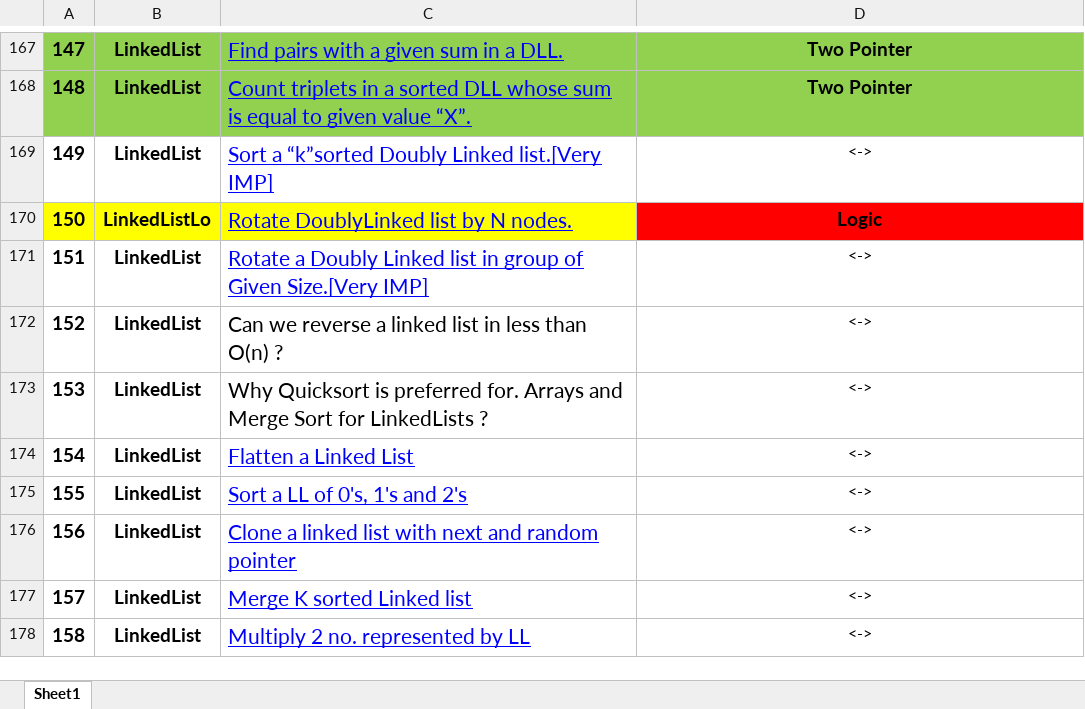
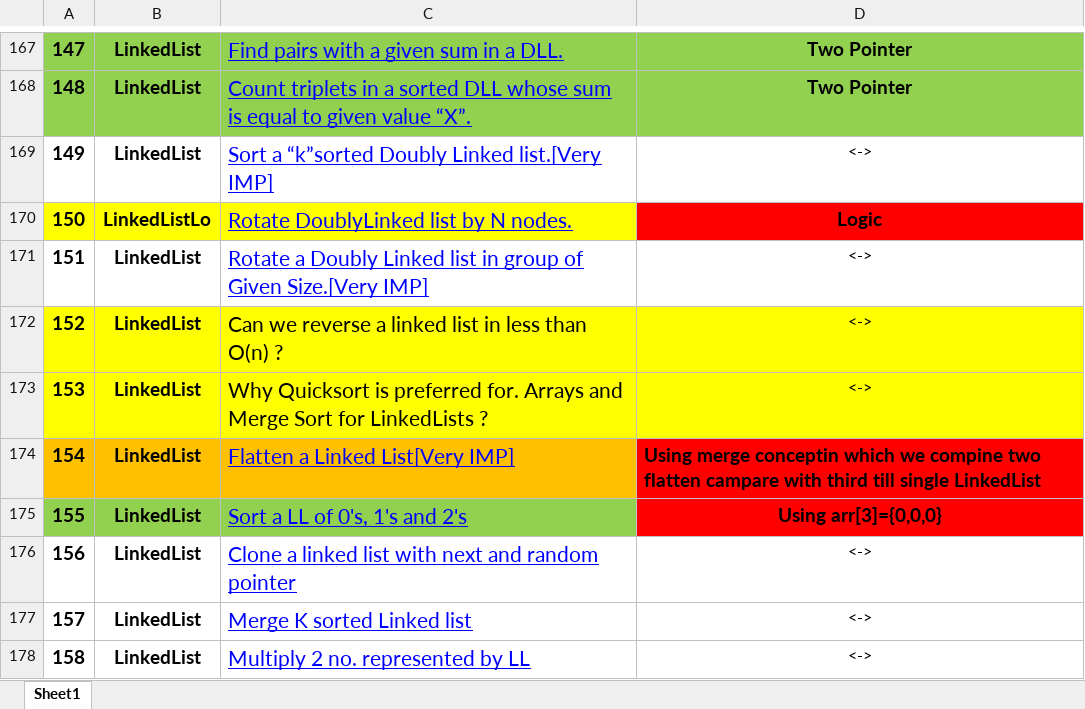
Before and after one commit to pranjal9424/DP, an Excel workbook: FINAL450.xlsx, sheet Sheet1, drawn as a sheet; only a part is shown, gaps mark what is left out; values as stored, in another font and other column widths than the file's, no borders; the diff names each change by its address in the sheet, - before the commit and + after, or states it on an @@ line.

Commit message:
LinkedList

```diff
--- a/FINAL450.xlsx (sheet Sheet1)
+++ b/FINAL450.xlsx (sheet Sheet1)
-A172:D173 fill: none
+A172:D173 fill: #FFFF00
-A174:C174 fill: none
+A174:C174 fill: #FFC000
-C174: Flatten a Linked List
+C174: Flatten a Linked List[Very IMP]
-D174: <->
+D174: Using merge conceptin which we compine two flatten campare with third till single LinkedList
@@ D174:D175 fill: none → #FF0000, bold: off → on, text size: larger @@
-D174 alignment: center
+D174 alignment: left
-A175:C175 fill: none
+A175:C175 fill: #92D050
-D175: <->
+D175: Using arr[3]={0,0,0}
```
Also changed, not shown: 4 other files.
